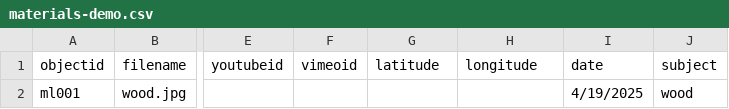
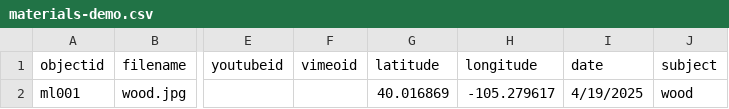
Before and after one commit to envd-ucb/materials-library, a CSV file: _data/materials-demo.csv, drawn as a sheet; only a part is shown, gaps mark what is left out; the diff names each change by its address in the sheet, - before the commit and + after, or states it on an @@ line.

Commit message:
Update materials-demo.csv with lat. and long. coordinates

```diff
--- a/_data/materials-demo.csv
+++ b/_data/materials-demo.csv
-G2 (latitude): (empty)
+G2 (latitude): 40.016869
-H2 (longitude): (empty)
+H2 (longitude): -105.279617
```
